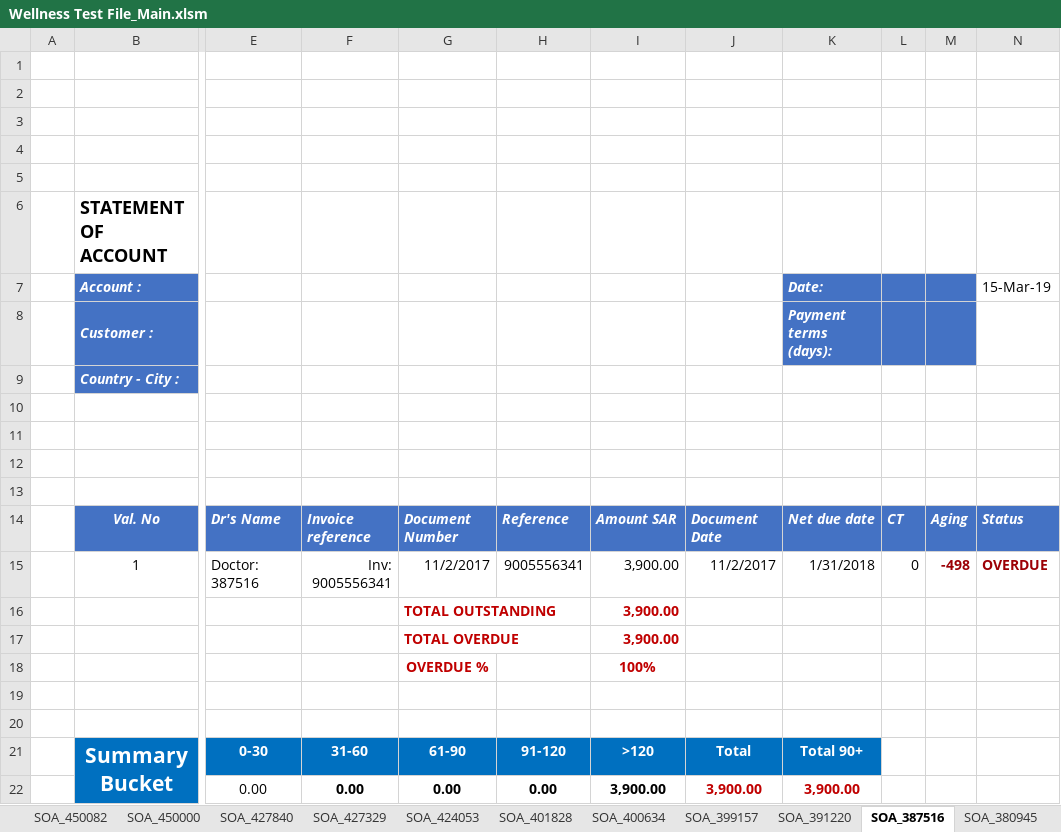
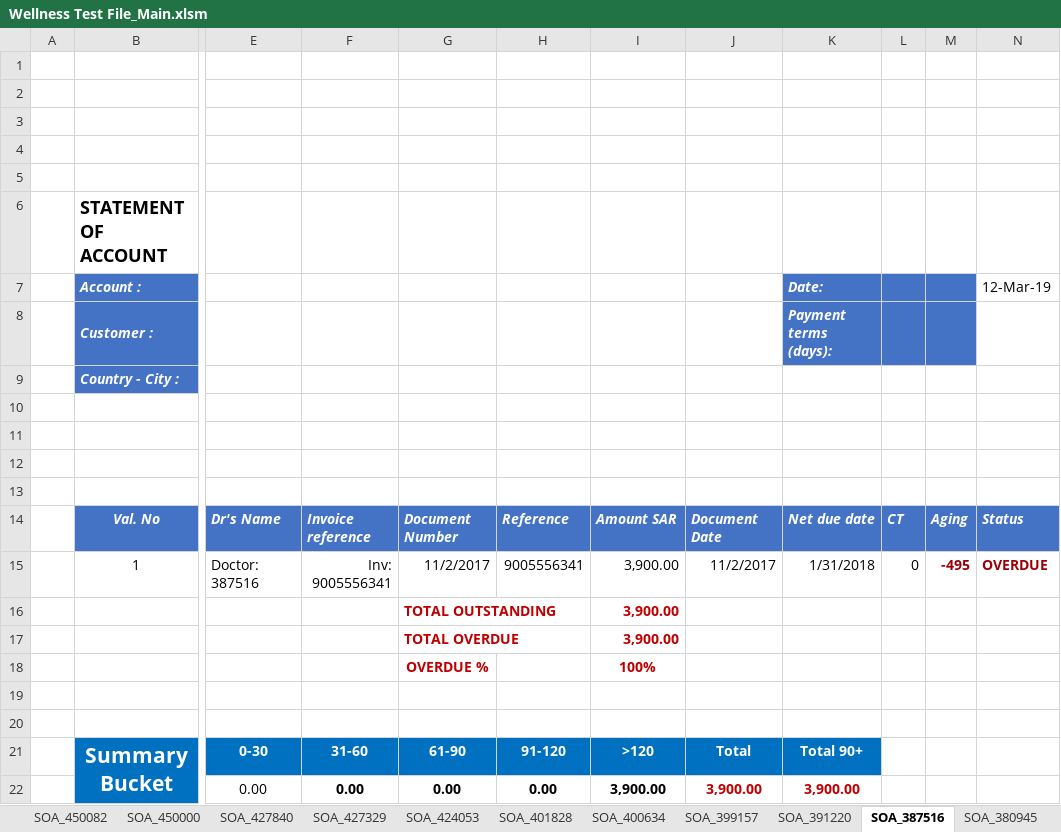
Before and after one commit to syedmeesamali/VBA_Programming, an Excel workbook: Project_SOA/Wellness Test File_Main.xlsm, sheet SOA_387516, drawn as a sheet; only a part is shown, gaps mark what is left out; values as stored, in another font and other column widths than the file's, no borders; charts and pictures and conditional formats and table styles not drawn; the diff names each change by its address in the sheet, - before the commit and + after, or states it on an @@ line.

```diff
--- a/Project_SOA/Wellness Test File_Main.xlsm (sheet SOA_387516)
+++ b/Project_SOA/Wellness Test File_Main.xlsm (sheet SOA_387516)
-N7: 15-Mar-19
+N7: 12-Mar-19
-M15: -498
+M15: -495
```
Also changed, not shown: sheet SOA_482734, sheet SOA_401828, sheet SOA_972380, sheet SOA_967924, sheet SOA_921178, sheet SOA_450082, 45 more sheets, formulas that keep their value.
